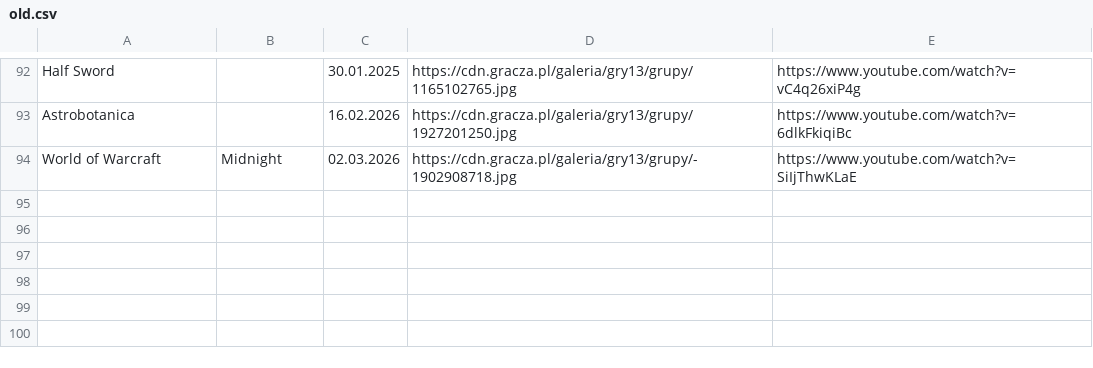
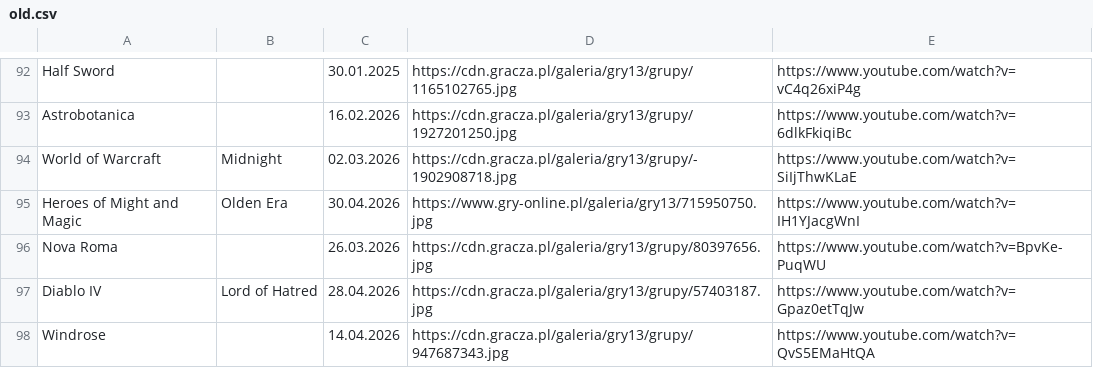
Before and after one commit to CptShooter/Timeline, a CSV file: data/old.csv, drawn as a sheet; only a part is shown, gaps mark what is left out; the diff names each change by its address in the sheet, - before the commit and + after, or states it on an @@ line.

```diff
--- a/data/old.csv
+++ b/data/old.csv
+row 95: Heroes of Might and Magic | Olden Era | 30.04.2026 | https://www.gry-online.pl/galeria/gry13/715950750.jpg | https://www.youtube.com/watch?v=IH1YJacgWnI
+row 96: Nova Roma |  | 26.03.2026 | https://cdn.gracza.pl/galeria/gry13/grupy/80397656.jpg | https://www.youtube.com/watch?v=BpvKe-PuqWU
+row 97: Diablo IV | Lord of Hatred | 28.04.2026 | https://cdn.gracza.pl/galeria/gry13/grupy/57403187.jpg | https://www.youtube.com/watch?v=Gpaz0etTqJw
+row 98: Windrose |  | 14.04.2026 | https://cdn.gracza.pl/galeria/gry13/grupy/947687343.jpg | https://www.youtube.com/watch?v=QvS5EMaHtQA
```
Also changed, not shown: data/games.csv, 1 other file.
